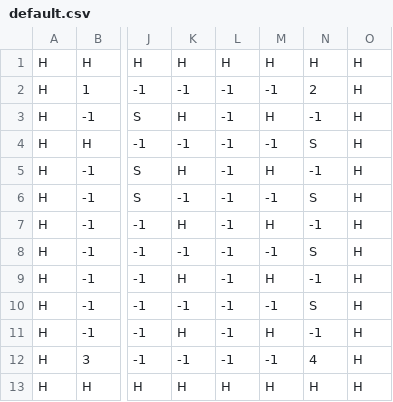
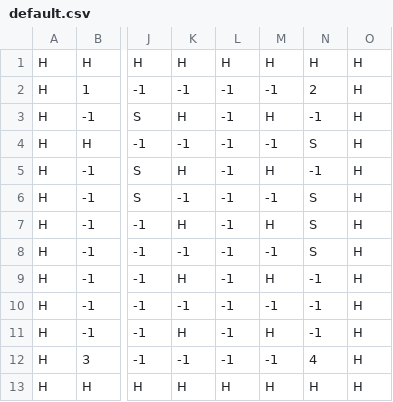
Before and after one commit to Capstone-Projects-2021-Spring/project-bomberman, a CSV file: bomberman-java-master/bomberman/src/main/resources/default.csv, drawn as a sheet; only a part is shown, gaps mark what is left out; the diff names each change by its address in the sheet, - before the commit and + after, or states it on an @@ line.

```diff
--- a/bomberman-java-master/bomberman/src/main/resources/default.csv
+++ b/bomberman-java-master/bomberman/src/main/resources/default.csv
-N7: -1
+N7: S
-N10: S
+N10: -1
```
Also changed, not shown: 1 other file.
